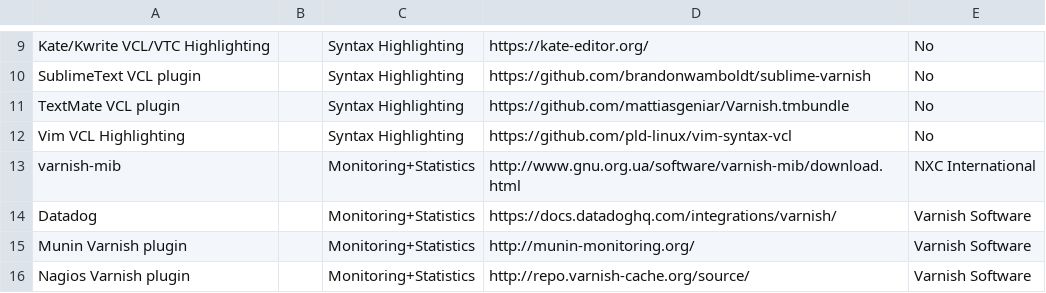
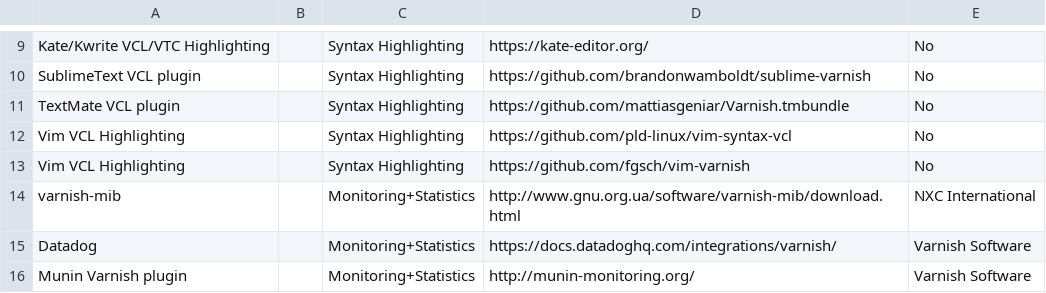
Before and after one commit to varnishcache/homepage, a CSV file: R1/source/extras/extras.csv, drawn as a sheet; only a part is shown, gaps mark what is left out; the shorter side is filled out with more unchanged rows; the diff names each change by its address in the sheet, - before the commit and + after, or states it on an @@ line.

Commit message:
Add vim-varnish

```diff
--- a/R1/source/extras/extras.csv
+++ b/R1/source/extras/extras.csv
+row 13: Vim VCL Highlighting |  | Syntax Highlighting | https://github.com/fgsch/vim-varnish | No
```
